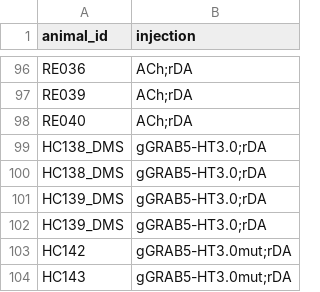
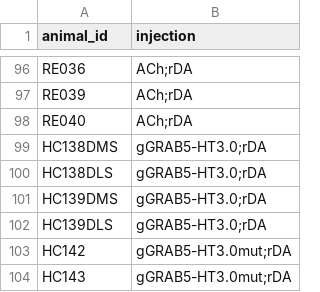
Before and after one commit to Magill-ASAP-team/trialexp, a CSV file: params/animal_info.csv, drawn as a sheet; only a part is shown, gaps mark what is left out.

Commit message:
update

```diff
--- a/params/animal_info.csv
+++ b/params/animal_info.csv
@@ -98,6 +98,6 @@ RE039,ACh;rDA
 RE040,ACh;rDA
-HC138_DMS,gGRAB5-HT3.0;rDA
-HC138_DMS,gGRAB5-HT3.0;rDA
-HC139_DMS,gGRAB5-HT3.0;rDA
-HC139_DMS,gGRAB5-HT3.0;rDA
+HC138DMS,gGRAB5-HT3.0;rDA
+HC138DLS,gGRAB5-HT3.0;rDA
+HC139DMS,gGRAB5-HT3.0;rDA
+HC139DLS,gGRAB5-HT3.0;rDA
 HC142,gGRAB5-HT3.0mut;rDA
```
